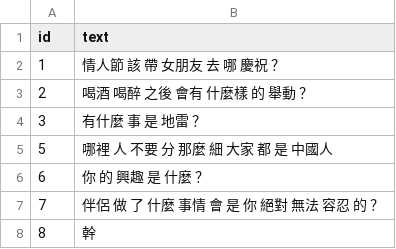
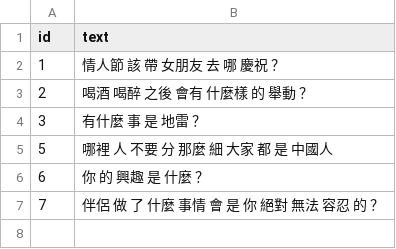
Before and after one commit to ttpss930141011/Project, a CSV file: sample/data/test.csv, drawn as a sheet; the diff names each change by its address in the sheet, - before the commit and + after, or states it on an @@ line.

```diff
--- a/sample/data/test.csv
+++ b/sample/data/test.csv
-row 8: 8 | 幹
```
Also changed, not shown: sample/data/valid.csv, 1 other file.
